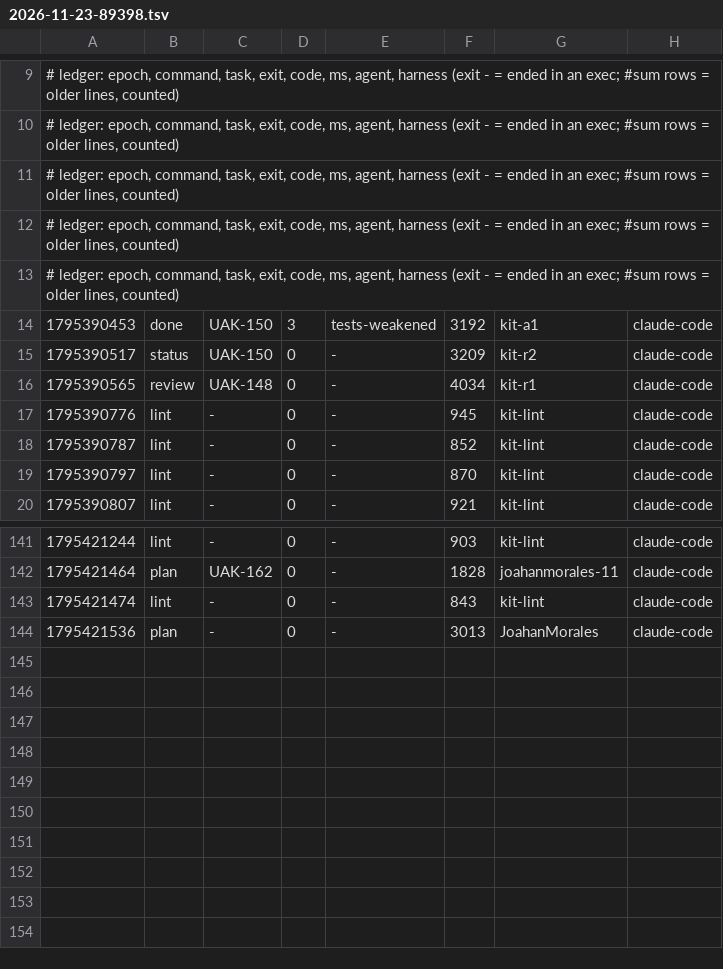
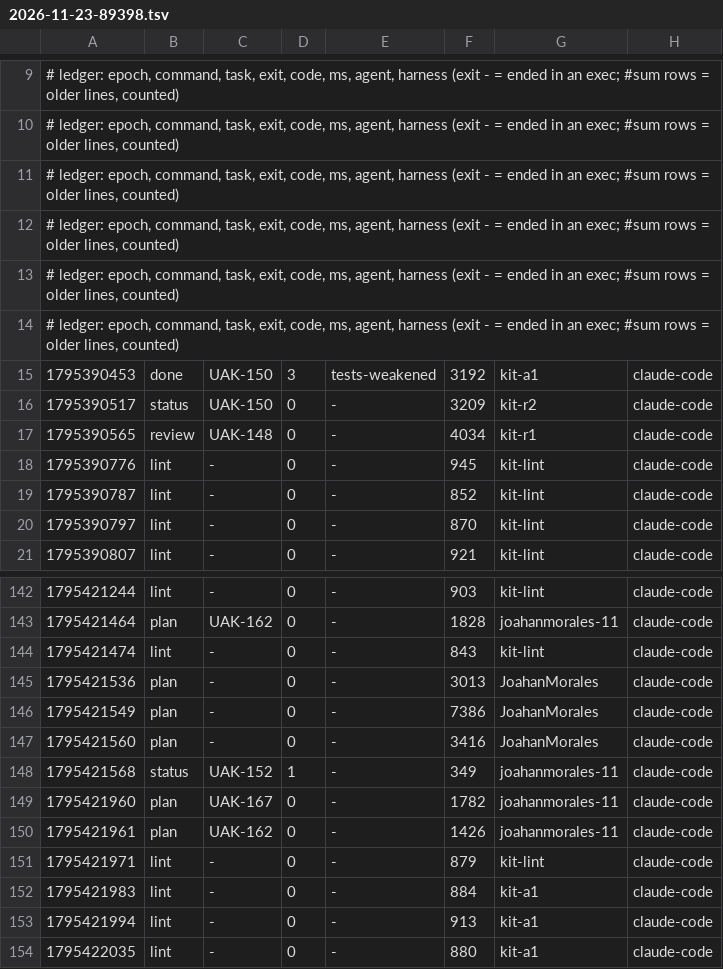
Before and after one commit to JoahanMorales/upiixia-agentic-kit, a TSV file: metrics/2026-11-23-89398.tsv, drawn as a sheet; only a part is shown, gaps mark what is left out.

Commit message:
uak: blackbox +1, metrics +9

```diff
--- a/metrics/2026-11-23-89398.tsv
+++ b/metrics/2026-11-23-89398.tsv
@@ -13,2 +13,3 @@
 # ledger: epoch, command, task, exit, code, ms, agent, harness (exit - = ended in an exec; #sum rows = older lines, counted)
+# ledger: epoch, command, task, exit, code, ms, agent, harness (exit - = ended in an exec; #sum rows = older lines, counted)
 1795390453	done	UAK-150	3	tests-weakened	3192	kit-a1	claude-code
@@ -144 +145,10 @@
 1795421536	plan	-	0	-	3013	JoahanMorales	claude-code
+1795421549	plan	-	0	-	7386	JoahanMorales	claude-code
+1795421560	plan	-	0	-	3416	JoahanMorales	claude-code
+1795421568	status	UAK-152	1	-	349	joahanmorales-11	claude-code
+1795421960	plan	UAK-167	0	-	1782	joahanmorales-11	claude-code
+1795421961	plan	UAK-162	0	-	1426	joahanmorales-11	claude-code
+1795421971	lint	-	0	-	879	kit-lint	claude-code
+1795421983	lint	-	0	-	884	kit-a1	claude-code
+1795421994	lint	-	0	-	913	kit-a1	claude-code
+1795422035	lint	-	0	-	880	kit-a1	claude-code
```
Also changed, not shown: 1 other file.
